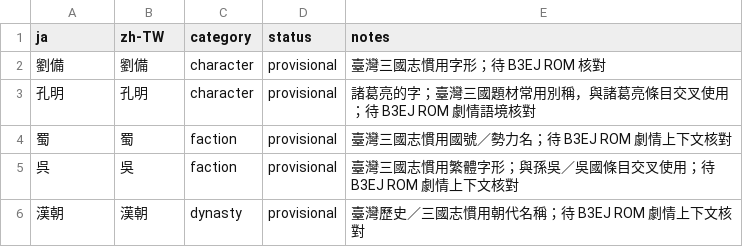
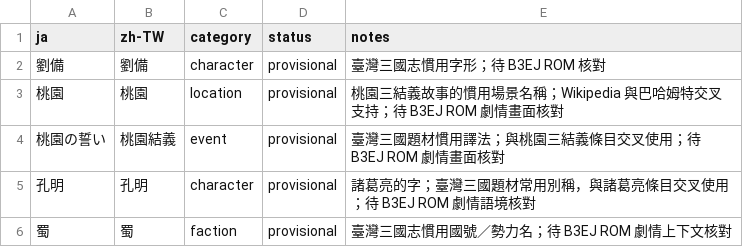
Before and after one commit to JohnnySun/project-atlantis, a TSV file: games/sangokushi-eiketsuden/translations/glossary.zh-TW.tsv, drawn as a sheet; only a part is shown; the shorter side is filled out with more unchanged rows; the diff names each change by its address in the sheet, - before the commit and + after, or states it on an @@ line.

Commit message:
feat(B3EJ): extend story-event round-trip batch

```diff
--- a/games/sangokushi-eiketsuden/translations/glossary.zh-TW.tsv
+++ b/games/sangokushi-eiketsuden/translations/glossary.zh-TW.tsv
+row 3: 桃園 | 桃園 | location | provisional | 桃園三結義故事的慣用場景名稱；Wikipedia 與巴哈姆特交叉支持；待 B3EJ ROM 劇情畫面核對
+row 4: 桃園の誓い | 桃園結義 | event | provisional | 臺灣三國題材慣用譯法；與桃園三結義條目交叉使用；待 B3EJ ROM 劇情畫面核對
```
Also changed, not shown: 9 other files.
